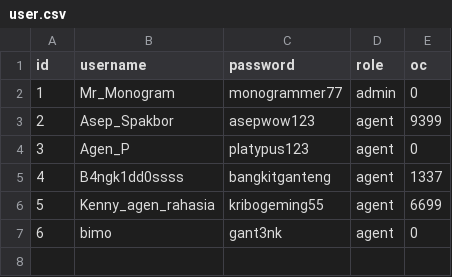
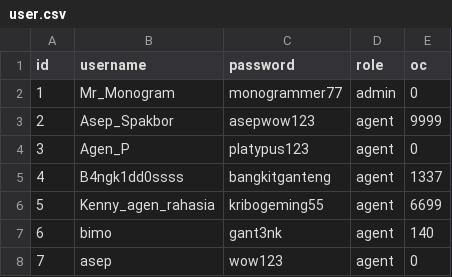
Before and after one commit to Labpro-21/if1210-2024-tubes-k02-i, a CSV file: data/asepkroco/user.csv, drawn as a sheet.

```diff
--- a/data/asepkroco/user.csv
+++ b/data/asepkroco/user.csv
@@ -2,3 +2,3 @@ id;username;password;role;oc
 1;Mr_Monogram;monogrammer77;admin;0
-2;Asep_Spakbor;asepwow123;agent;9399
+2;Asep_Spakbor;asepwow123;agent;9999
 3;Agen_P;platypus123;agent;0
@@ -6,2 +6,3 @@ id;username;password;role;oc
 5;Kenny_agen_rahasia;kribogeming55;agent;6699
-6;bimo;gant3nk;agent;0
+6;bimo;gant3nk;agent;140
+7;asep;wow123;agent;0
```
Also changed, not shown: 13 other files.
